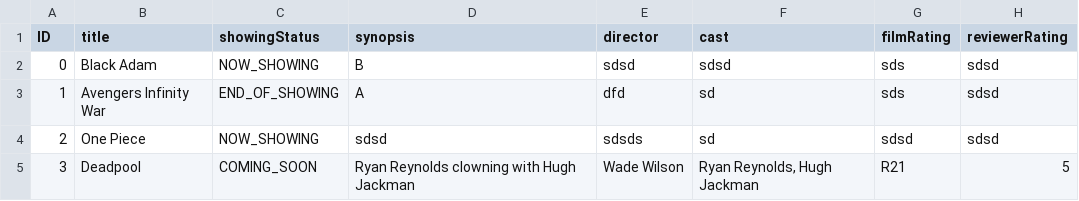
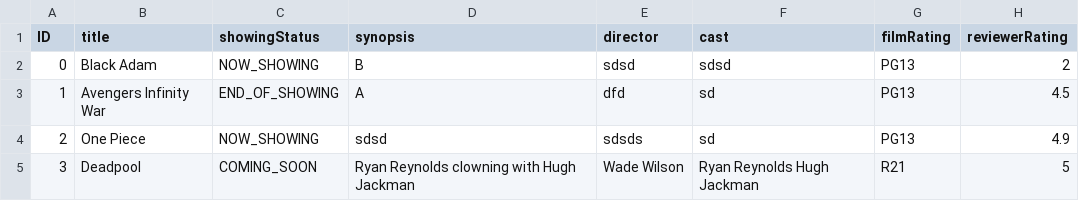
Before and after one commit to jovanwongzixi/SC2002_Assignment, a CSV file: src/data/MovieData.csv, drawn as a sheet.

Commit message:
Update MovieData.csv

```diff
--- a/src/data/MovieData.csv
+++ b/src/data/MovieData.csv
@@ -1,5 +1,5 @@
 ID ,title,showingStatus,synopsis,director,cast,filmRating,reviewerRating
-0,Black Adam,NOW_SHOWING,B,sdsd,sdsd,sds,sdsd
-1,Avengers Infinity War,END_OF_SHOWING,A,dfd,sd,sds,sdsd
-2,One Piece,NOW_SHOWING,sdsd,sdsds,sd,sdsd,sdsd
-3,Deadpool,COMING_SOON,Ryan Reynolds clowning with Hugh Jackman,Wade Wilson,"Ryan Reynolds, Hugh Jackman",R21,5
+0,Black Adam,NOW_SHOWING,B,sdsd,sdsd,PG13,2
+1,Avengers Infinity War,END_OF_SHOWING,A,dfd,sd,PG13,4.5
+2,One Piece,NOW_SHOWING,sdsd,sdsds,sd,PG13,4.9
+3,Deadpool,COMING_SOON,Ryan Reynolds clowning with Hugh Jackman,Wade Wilson,Ryan Reynolds Hugh Jackman,R21,5
```
